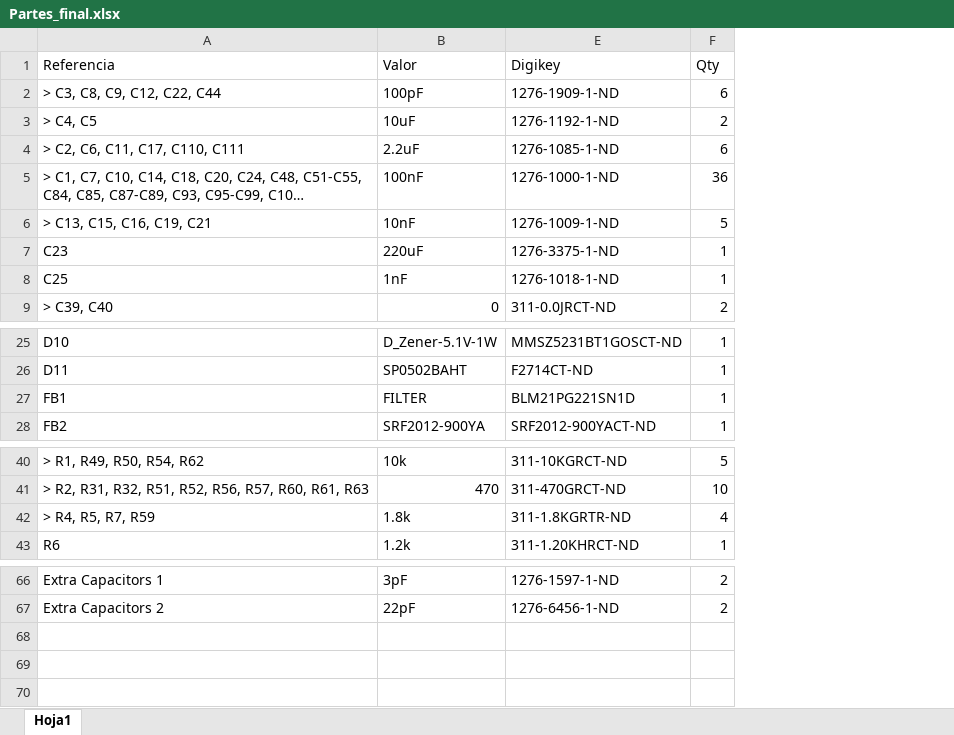
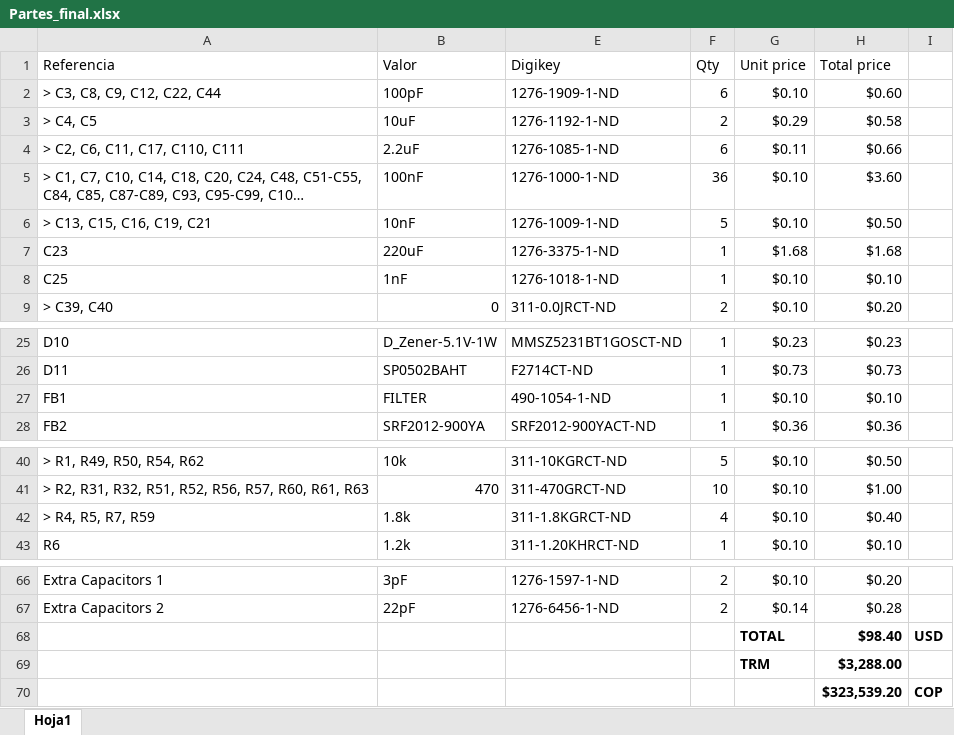
Before and after one commit to leoperezlievano/SDR_UN, an Excel workbook: HW/Partes_final.xlsx, sheet Hoja1, drawn as a sheet; only a part is shown, gaps mark what is left out; long unchanged cells end in …; values as stored, in another font and other column widths than the file's, no borders; the diff names each change by its address in the sheet, - before the commit and + after, or states it on an @@ line.

```diff
--- a/HW/Partes_final.xlsx (sheet Hoja1)
+++ b/HW/Partes_final.xlsx (sheet Hoja1)
+column G (Unit price), rows 2-9: $0.10 | $0.29 | $0.11 | $0.10 | $0.10 | $1.68 | $0.10 | $0.10; rows 25-28: $0.23 | $0.73 | $0.10 | $0.36; rows 40-43: all $0.10; rows 66-67: $0.10 | $0.14
+column H (Total price), rows 2-9: $0.60 | $0.58 | $0.66 | $3.60 | $0.50 | $1.68 | $0.10 | $0.20; rows 25-28: $0.23 | $0.73 | $0.10 | $0.36; rows 40-43: $0.50 | $1.00 | $0.40 | $0.10; rows 66-67: $0.20 | $0.28
+column I, empty
-E27 (Digikey): BLM21PG221SN1D
+E27 (Digikey): 490-1054-1-ND
-E42 (Digikey): 311-1.8KGRTR-ND
+E42 (Digikey): 311-1.8KGRCT-ND
+row 68:  |  |  |  | TOTAL | $98.40 | USD
+row 69:  |  |  |  | TRM | $3,288.00
+row 70:  |  |  |  |  | $323,539.20 | COP
```
Also changed, not shown: 5 other files.
